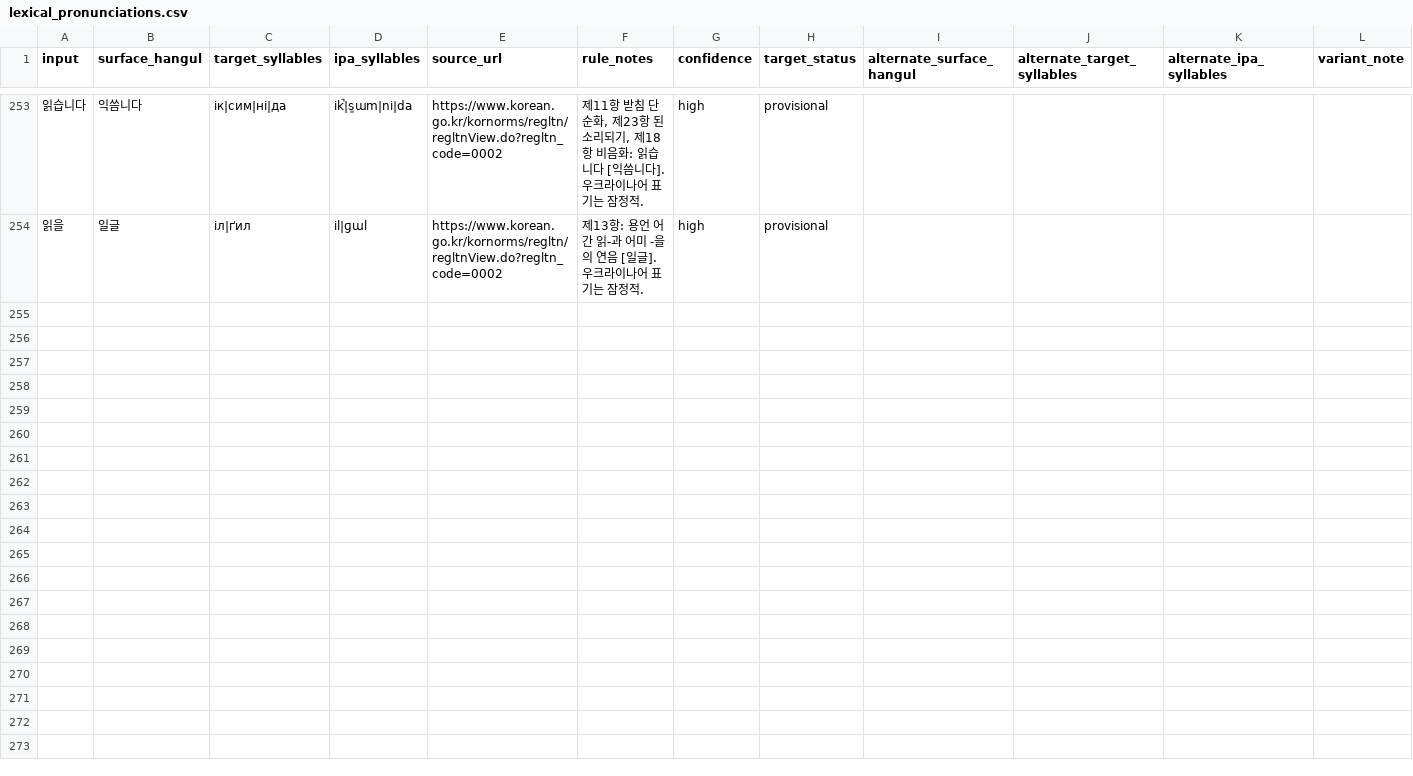
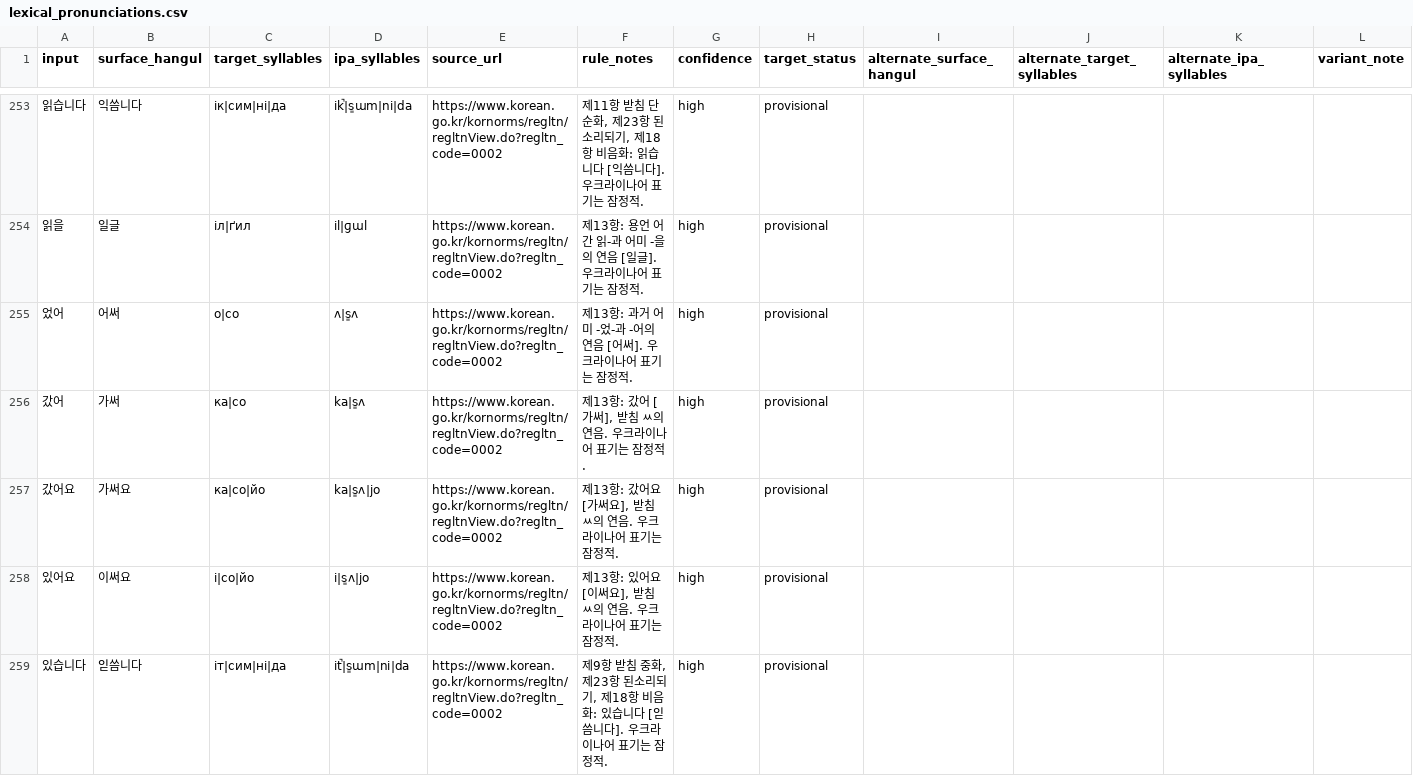
Before and after one commit to ClippyFirst/Korean-Ukrainian-Phonetic-System, a CSV file: data/korean/lexical_pronunciations.csv, drawn as a sheet; only a part is shown, gaps mark what is left out.

Commit message:
Resolve common verb-liaison forms
Add NIKL-rule-backed surface readings for common Korean verb forms and test the formerly unresolved 읽을 수 있습니다 sequence.

```diff
--- a/data/korean/lexical_pronunciations.csv
+++ b/data/korean/lexical_pronunciations.csv
@@ -254 +254,6 @@ input,surface_hangul,target_syllables,ipa_syllables,source_url,rule_notes,confid
 읽을,일글,іл|ґил,il|ɡɯl,https://www.korean.go.kr/kornorms/regltn/regltnView.do?regltn_code=0002,제13항: 용언 어간 읽-과 어미 -을의 연음 [일글]. 우크라이나어 표기는 잠정적.,high,provisional,,,,
+었어,어써,о|со,ʌ|s͈ʌ,https://www.korean.go.kr/kornorms/regltn/regltnView.do?regltn_code=0002,제13항: 과거 어미 -었-과 -어의 연음 [어써]. 우크라이나어 표기는 잠정적.,high,provisional,,,,
+갔어,가써,ка|со,ka|s͈ʌ,https://www.korean.go.kr/kornorms/regltn/regltnView.do?regltn_code=0002,"제13항: 갔어 [가써], 받침 ㅆ의 연음. 우크라이나어 표기는 잠정적.",high,provisional,,,,
+갔어요,가써요,ка|со|йо,ka|s͈ʌ|jo,https://www.korean.go.kr/kornorms/regltn/regltnView.do?regltn_code=0002,"제13항: 갔어요 [가써요], 받침 ㅆ의 연음. 우크라이나어 표기는 잠정적.",high,provisional,,,,
+있어요,이써요,і|со|йо,i|s͈ʌ|jo,https://www.korean.go.kr/kornorms/regltn/regltnView.do?regltn_code=0002,"제13항: 있어요 [이써요], 받침 ㅆ의 연음. 우크라이나어 표기는 잠정적.",high,provisional,,,,
+있습니다,읻씀니다,іт|сим|ні|да,it̚|s͈ɯm|ni|da,https://www.korean.go.kr/kornorms/regltn/regltnView.do?regltn_code=0002,"제9항 받침 중화, 제23항 된소리되기, 제18항 비음화: 있습니다 [읻씀니다]. 우크라이나어 표기는 잠정적.",high,provisional,,,,
```
Also changed, not shown: 1 other file.
